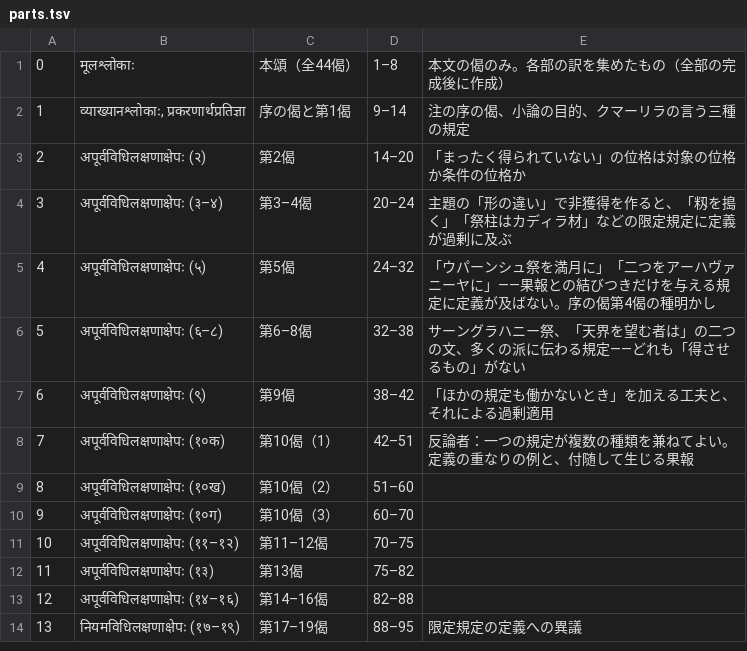
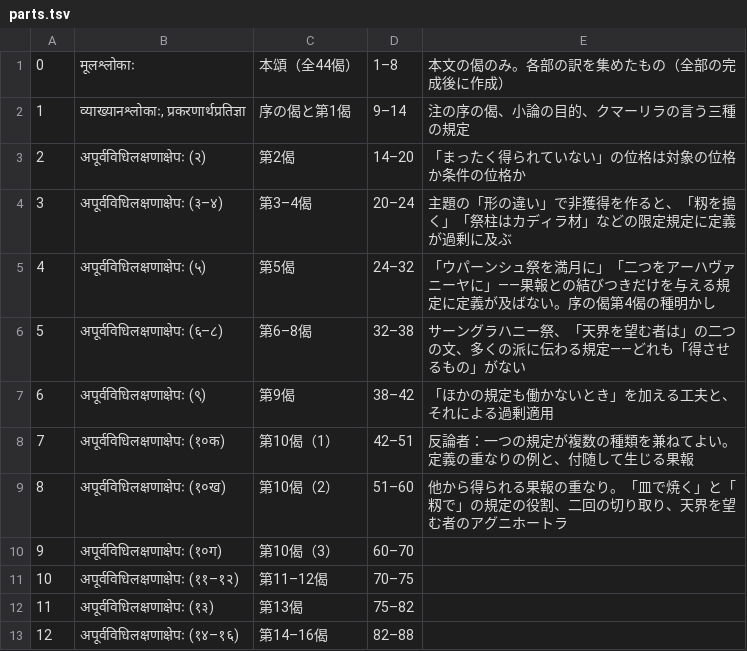
Before and after one commit to keikataoka1969-boop/vidhiviveka, a TSV file: vidhirasayana/parts.tsv, drawn as a sheet; only a part is shown; the shorter side is filled out with more unchanged rows.

```diff
--- a/vidhirasayana/parts.tsv
+++ b/vidhirasayana/parts.tsv
@@ -8,3 +8,3 @@
 7	अपूर्वविधिलक्षणाक्षेपः (१०क)	第10偈（1）	42–51	反論者：一つの規定が複数の種類を兼ねてよい。定義の重なりの例と、付随して生じる果報
-8	अपूर्वविधिलक्षणाक्षेपः (१०ख)	第10偈（2）	51–60	
+8	अपूर्वविधिलक्षणाक्षेपः (१०ख)	第10偈（2）	51–60	他から得られる果報の重なり。「皿で焼く」と「籾で」の規定の役割、二回の切り取り、天界を望む者のアグニホートラ
 9	अपूर्वविधिलक्षणाक्षेपः (१०ग)	第10偈（3）	60–70	
```
Also changed, not shown: 4 other files.
